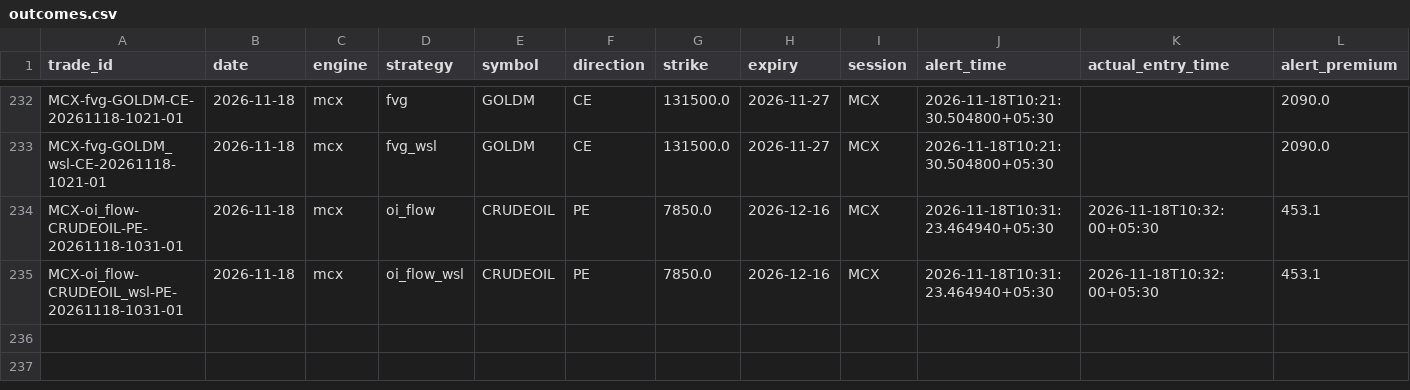
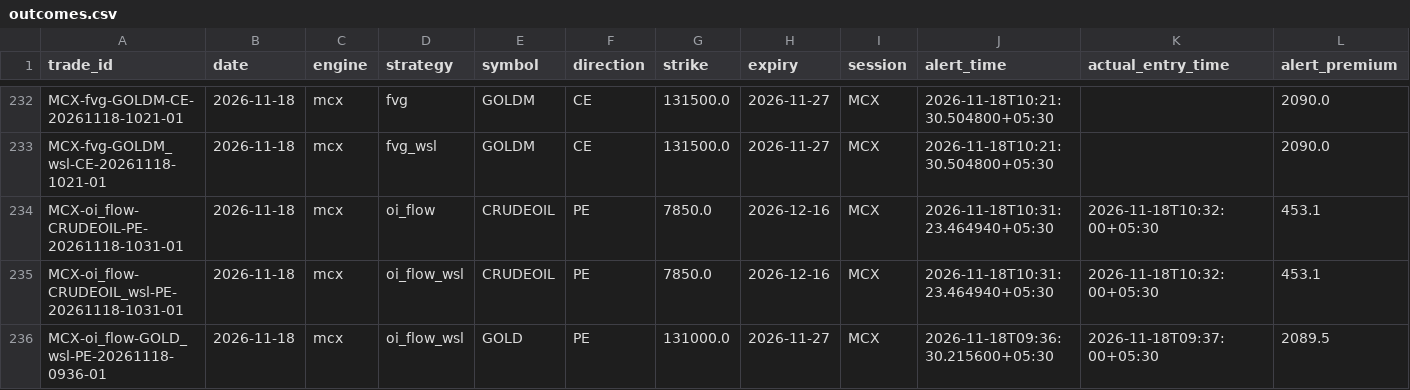
Before and after one commit to kothasanketh93-afk/options-alert-scanner, a CSV file: mcx/ledger/outcomes.csv, drawn as a sheet; only a part is shown, gaps mark what is left out; rows hold the shown columns only; the diff names each change by its address in the sheet, - before the commit and + after, or states it on an @@ line.

```diff
--- a/mcx/ledger/outcomes.csv
+++ b/mcx/ledger/outcomes.csv
+row 236: MCX-oi_flow-GOLD_wsl-PE-20261118-0936-01 | 2026-11-18 | mcx | oi_flow_wsl | GOLD | PE | 131000.0 | 2026-11-27 | MCX | 2026-11-18T09:36:30.215600+05:30 | 2026-11-18T09:37:00+05:30 | 2089.5
```
Also changed, not shown: 2 other files.
